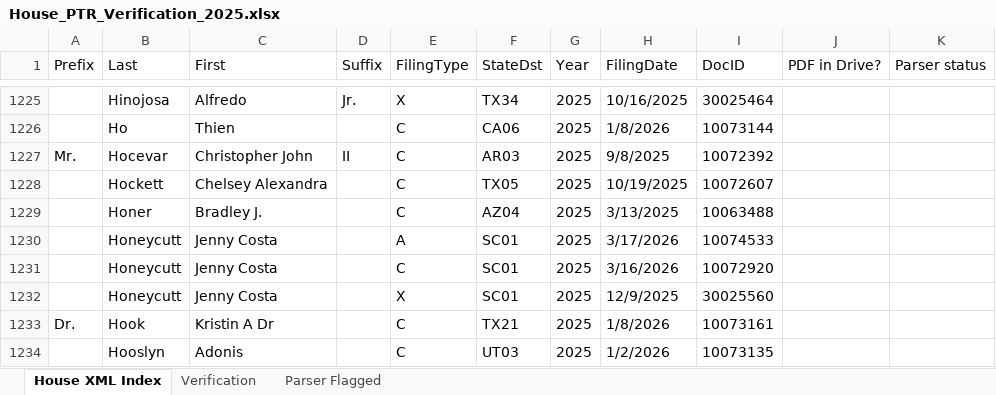
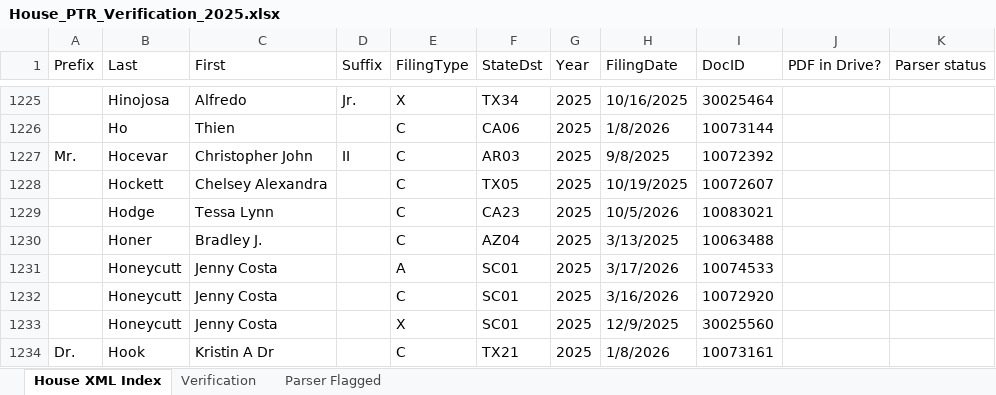
Before and after one commit to StrokeOfLuck/house-ptr-scraper, an Excel workbook: data/03_verification/House_PTR_Verification_2025.xlsx, sheet House XML Index, drawn as a sheet; only a part is shown, gaps mark what is left out; the shorter side is filled out with more unchanged rows; values as stored, in another font and other column widths than the file's, no borders; the diff names each change by its address in the sheet, - before the commit and + after, or states it on an @@ line.

```diff
--- a/data/03_verification/House_PTR_Verification_2025.xlsx (sheet House XML Index)
+++ b/data/03_verification/House_PTR_Verification_2025.xlsx (sheet House XML Index)
+row 1229:  | Hodge | Tessa Lynn |  | C | CA23 | 2025 | 10/5/2026 | 10083021
```
Also changed, not shown: data/03_verification/House_PTR_Verification_2021.xlsx, data/03_verification/House_PTR_Verification_2022.xlsx, 14 other files.
